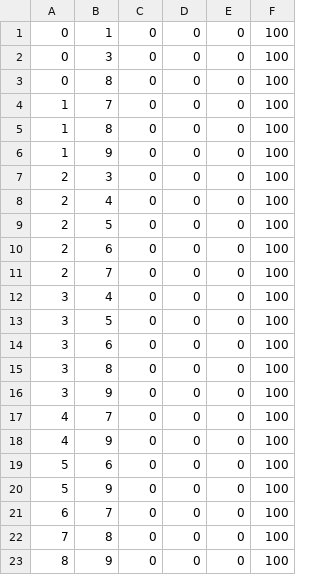
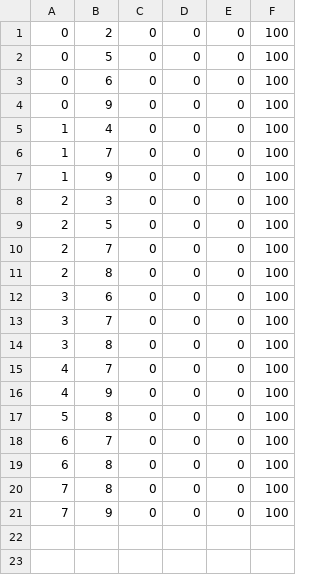
Before and after one commit to maxstollmayer/Complex-Network-Analysis-Project, a CSV file: edges.csv, drawn as a sheet.

```diff
--- a/edges.csv
+++ b/edges.csv
@@ -1,23 +1,21 @@
-0,1,0,0,0,100
-0,3,0,0,0,100
-0,8,0,0,0,100
+0,2,0,0,0,100
+0,5,0,0,0,100
+0,6,0,0,0,100
+0,9,0,0,0,100
+1,4,0,0,0,100
 1,7,0,0,0,100
-1,8,0,0,0,100
 1,9,0,0,0,100
 2,3,0,0,0,100
-2,4,0,0,0,100
 2,5,0,0,0,100
-2,6,0,0,0,100
 2,7,0,0,0,100
-3,4,0,0,0,100
-3,5,0,0,0,100
+2,8,0,0,0,100
 3,6,0,0,0,100
+3,7,0,0,0,100
 3,8,0,0,0,100
-3,9,0,0,0,100
 4,7,0,0,0,100
 4,9,0,0,0,100
-5,6,0,0,0,100
-5,9,0,0,0,100
+5,8,0,0,0,100
 6,7,0,0,0,100
+6,8,0,0,0,100
 7,8,0,0,0,100
-8,9,0,0,0,100
+7,9,0,0,0,100
```
Also changed, not shown: nodes.csv, 3 other files.
